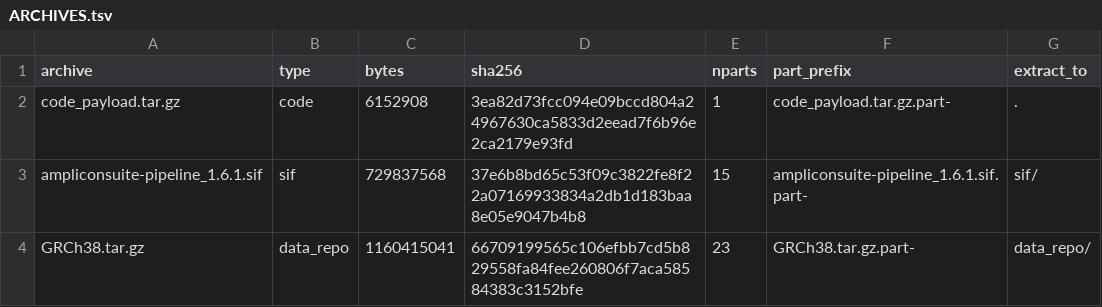
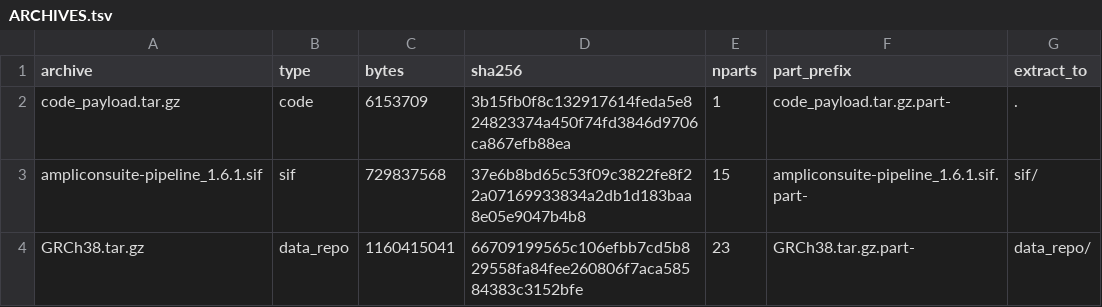
Before and after one commit to Tim-Yu/ampliconsuite-offline, a TSV file: manifests/v1.6.1/ARCHIVES.tsv, drawn as a sheet.

```diff
--- a/manifests/v1.6.1/ARCHIVES.tsv
+++ b/manifests/v1.6.1/ARCHIVES.tsv
@@ -1,3 +1,3 @@
 archive	type	bytes	sha256	nparts	part_prefix	extract_to
-code_payload.tar.gz	code	6152908	3ea82d73fcc094e09bccd804a24967630ca5833d2eead7f6b96e2ca2179e93fd	1	code_payload.tar.gz.part-	.
+code_payload.tar.gz	code	6153709	3b15fb0f8c132917614feda5e824823374a450f74fd3846d9706ca867efb88ea	1	code_payload.tar.gz.part-	.
 ampliconsuite-pipeline_1.6.1.sif	sif	729837568	37e6b8bd65c53f09c3822fe8f22a07169933834a2db1d183baa8e05e9047b4b8	15	ampliconsuite-pipeline_1.6.1.sif.part-	sif/
```
Also changed, not shown: manifests/v1.6.1/MANIFEST.tsv, 7 other files.
